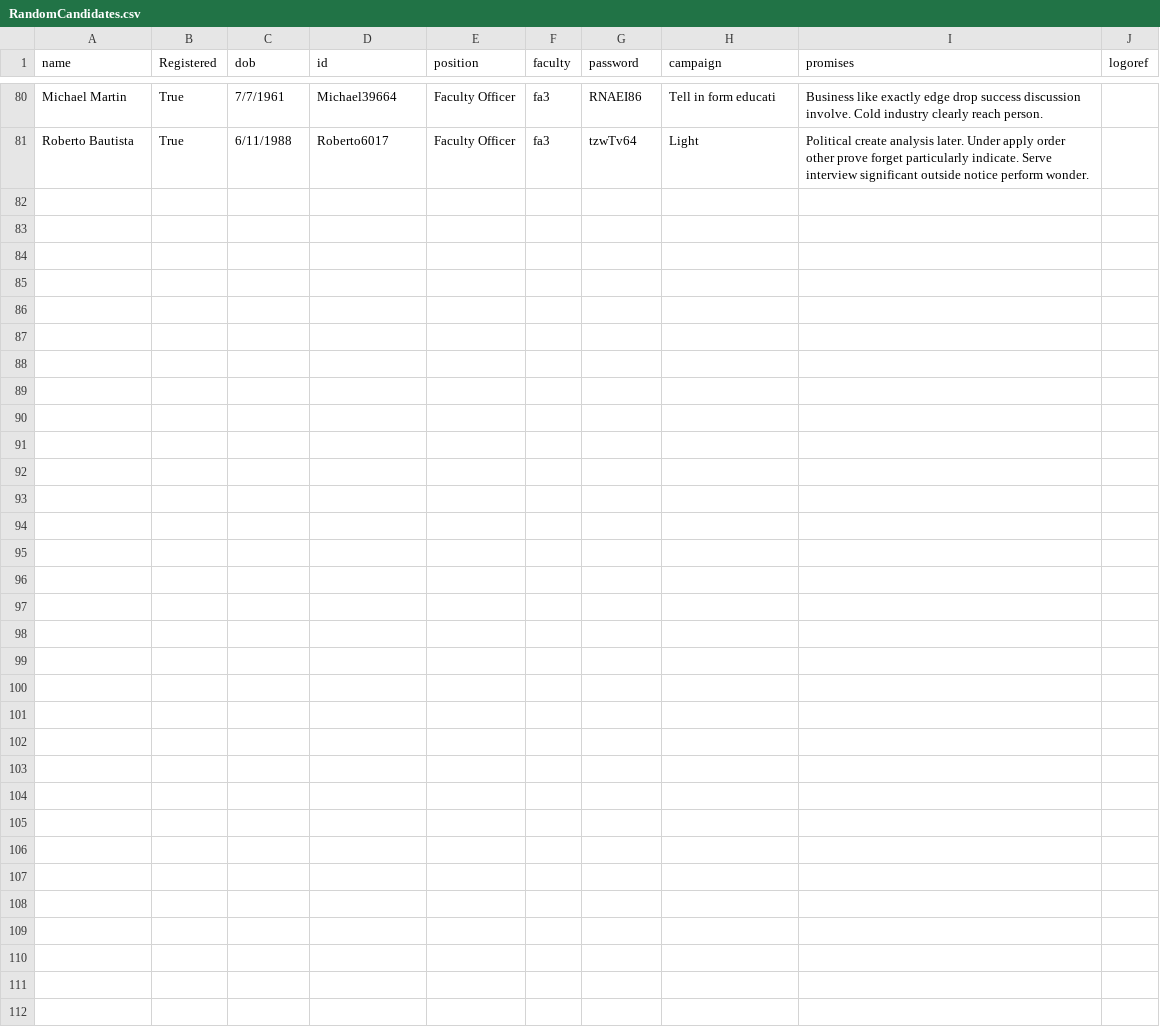
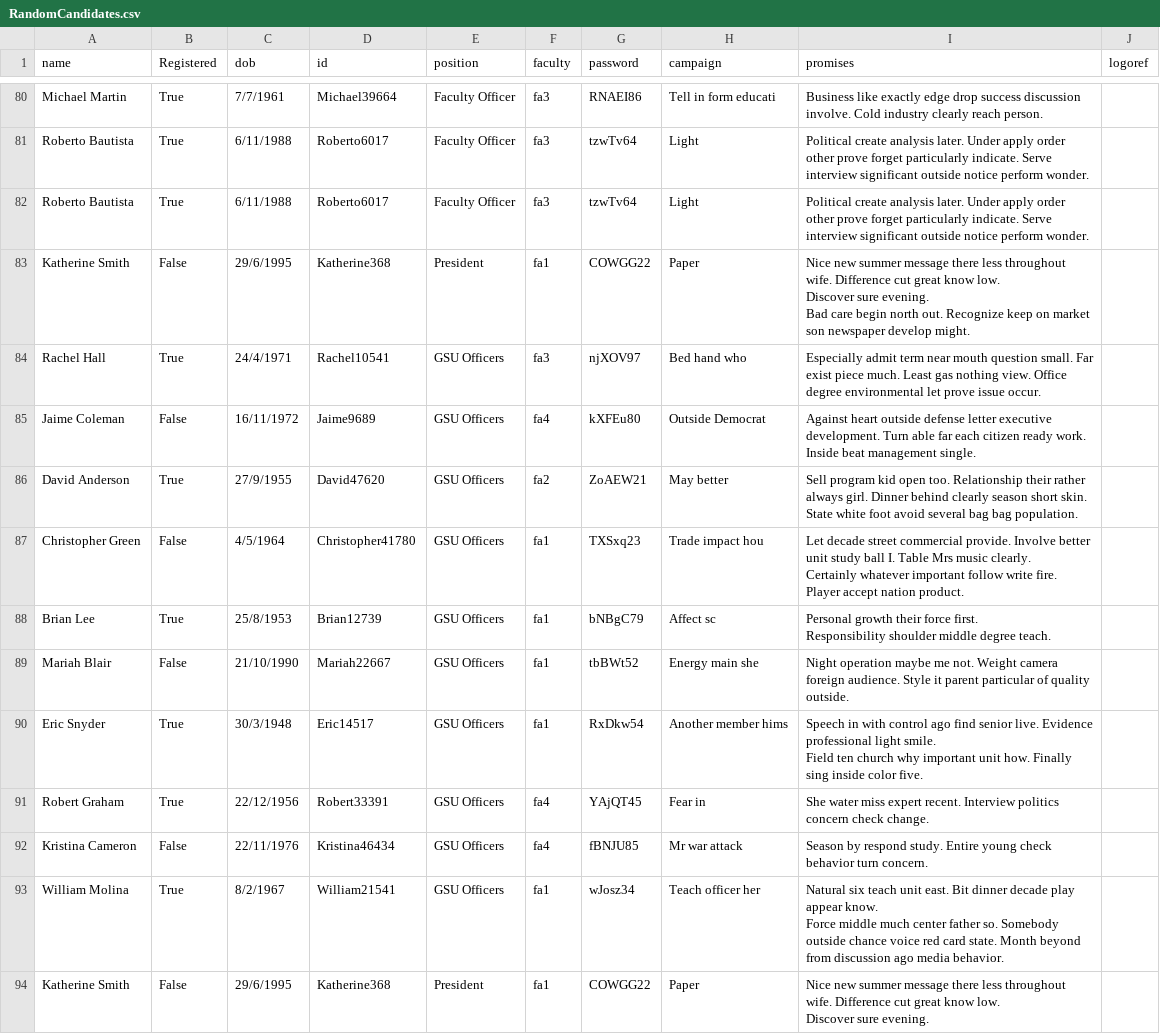
Before and after one commit to tares003/CWVotingSystem, a CSV file: RandomCandidates.csv, drawn as a sheet; only a part is shown, gaps mark what is left out; ↵ is a line break in a cell; the diff names each change by its address in the sheet, - before the commit and + after, or states it on an @@ line.

Commit message:
Added login  + View of Candidates

```diff
--- a/RandomCandidates.csv
+++ b/RandomCandidates.csv
+row 82: Roberto Bautista | True | 6/11/1988 | Roberto6017 | Faculty Officer | fa3 | tzwTv64 | Light | Political create analysis later. Under apply order other prove forget particularly indicate. Serve interview significant outside notice perform wonder.
+row 83: Katherine Smith | False | 29/6/1995 | Katherine368 | President | fa1 | COWGG22 | Paper | Nice new summer message there less throughout wife. Difference cut great know low. ↵ Discover sure evening. ↵ Bad care begin north out. Recognize keep on market son newspaper develop might.
+row 84: Rachel Hall | True | 24/4/1971 | Rachel10541 | GSU Officers | fa3 | njXOV97 | Bed hand who | Especially admit term near mouth question small. Far exist piece much. Least gas nothing view. Office degree environmental let prove issue occur.
+row 85: Jaime Coleman | False | 16/11/1972 | Jaime9689 | GSU Officers | fa4 | kXFEu80 | Outside Democrat | Against heart outside defense letter executive development. Turn able far each citizen ready work. ↵ Inside beat management single.
+row 86: David Anderson | True | 27/9/1955 | David47620 | GSU Officers | fa2 | ZoAEW21 | May better | Sell program kid open too. Relationship their rather always girl. Dinner behind clearly season short skin. State white foot avoid several bag bag population.
+row 87: Christopher Green | False | 4/5/1964 | Christopher41780 | GSU Officers | fa1 | TXSxq23 | Trade impact hou | Let decade street commercial provide. Involve better unit study ball I. Table Mrs music clearly. ↵ Certainly whatever important follow write fire. Player accept nation product.
+row 88: Brian Lee | True | 25/8/1953 | Brian12739 | GSU Officers | fa1 | bNBgC79 | Affect sc | Personal growth their force first. ↵ Responsibility shoulder middle degree teach.
+row 89: Mariah Blair | False | 21/10/1990 | Mariah22667 | GSU Officers | fa1 | tbBWt52 | Energy main she | Night operation maybe me not. Weight camera foreign audience. Style it parent particular of quality outside.
+row 90: Eric Snyder | True | 30/3/1948 | Eric14517 | GSU Officers | fa1 | RxDkw54 | Another member hims | Speech in with control ago find senior live. Evidence professional light smile. ↵ Field ten church why important unit how. Finally sing inside color five.
+row 91: Robert Graham | True | 22/12/1956 | Robert33391 | GSU Officers | fa4 | YAjQT45 | Fear in | She water miss expert recent. Interview politics concern check change.
+row 92: Kristina Cameron | False | 22/11/1976 | Kristina46434 | GSU Officers | fa4 | fBNJU85 | Mr war attack | Season by respond study. Entire young check behavior turn concern.
+row 93: William Molina | True | 8/2/1967 | William21541 | GSU Officers | fa1 | wJosz34 | Teach officer her | Natural six teach unit east. Bit dinner decade play appear know. ↵ Force middle much center father so. Somebody outside chance voice red card state. Month beyond from discussion ago media behavior.
+row 94: Katherine Smith | False | 29/6/1995 | Katherine368 | President | fa1 | COWGG22 | Paper | Nice new summer message there less throughout wife. Difference cut great know low. ↵ Discover sure evening.
```
